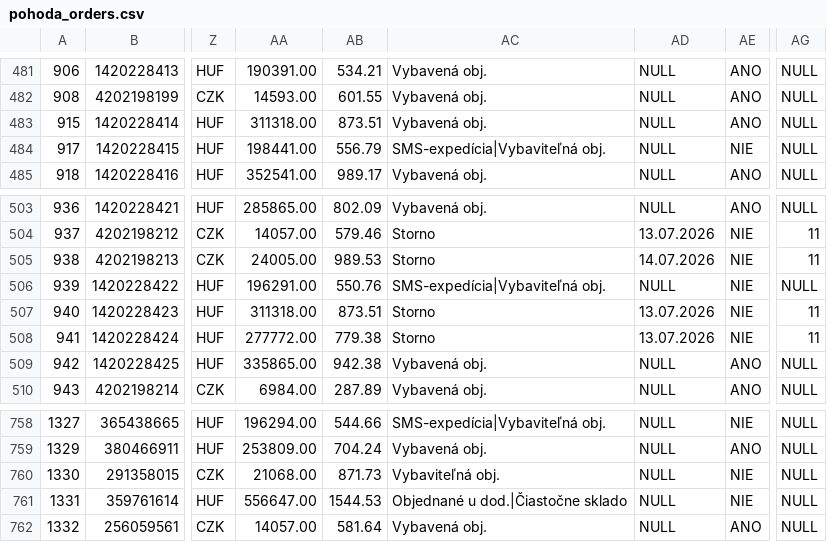
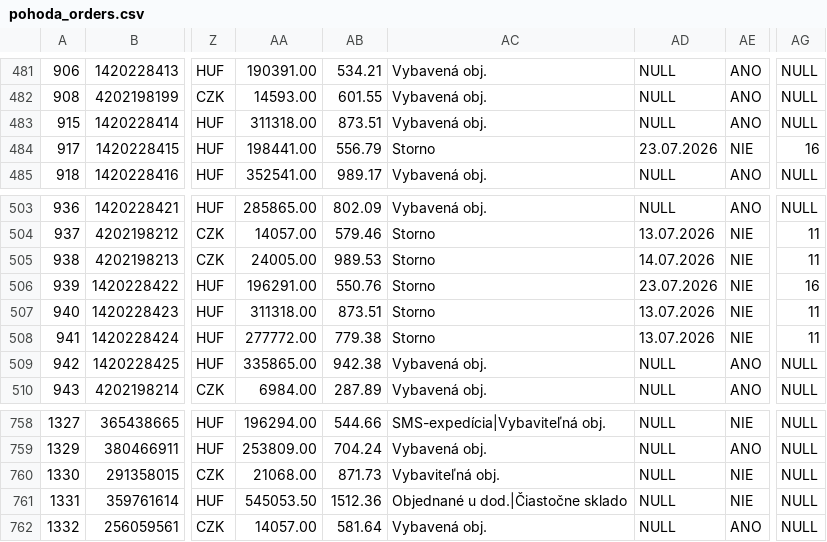
Before and after one commit to siso9993/orders-api, a CSV file: api/pohoda_orders.csv, drawn as a sheet; only a part is shown, gaps mark what is left out; the diff names each change by its address in the sheet, - before the commit and + after, or states it on an @@ line.

```diff
--- a/api/pohoda_orders.csv
+++ b/api/pohoda_orders.csv
-AC484: SMS-expedícia|Vybaviteľná obj.
+AC484: Storno
-AD484: NULL
+AD484: 23.07.2026
-AG484: NULL
+AG484: 16
-AC506: SMS-expedícia|Vybaviteľná obj.
+AC506: Storno
-AD506: NULL
+AD506: 23.07.2026
-AG506: NULL
+AG506: 16
-AA761: 556647.00
+AA761: 545053.50
-AB761: 1544.53
+AB761: 1512.36
```
